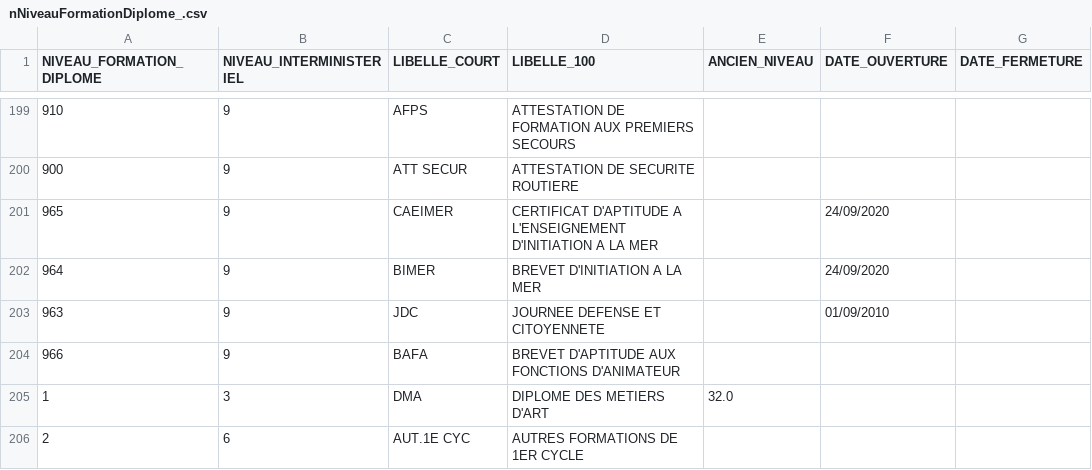
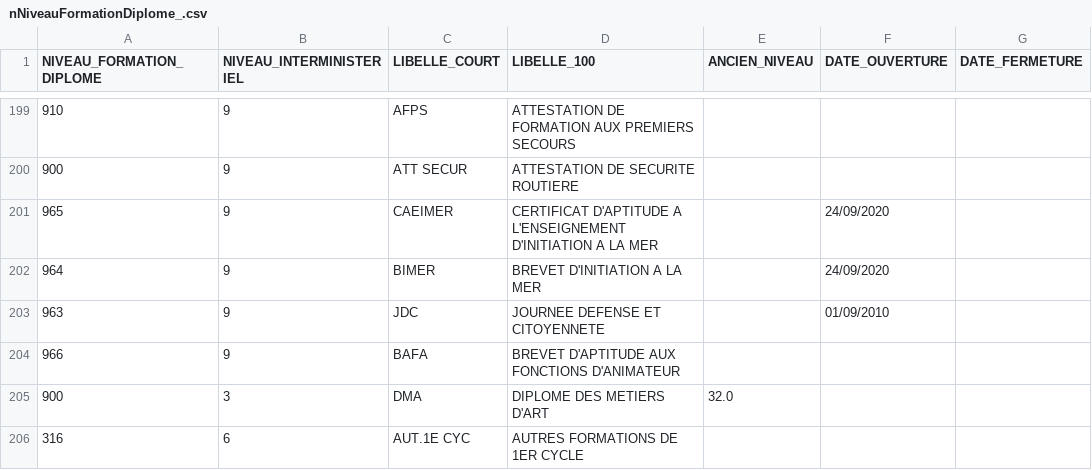
Before and after one commit to mission-apprentissage/tjp-pilotage, a CSV file: server/static/files/nNiveauFormationDiplome_.csv, drawn as a sheet; only a part is shown, gaps mark what is left out; the diff names each change by its address in the sheet, - before the commit and + after, or states it on an @@ line.

```diff
--- a/server/static/files/nNiveauFormationDiplome_.csv
+++ b/server/static/files/nNiveauFormationDiplome_.csv
-A205 (NIVEAU_FORMATION_DIPLOME): 1
+A205 (NIVEAU_FORMATION_DIPLOME): 900
-A206 (NIVEAU_FORMATION_DIPLOME): 2
+A206 (NIVEAU_FORMATION_DIPLOME): 316
```
Also changed, not shown: server/static/files/chomage_departemental_INSEE.csv, server/static/files/chomage_regional_INSEE.csv, 10 other files.
